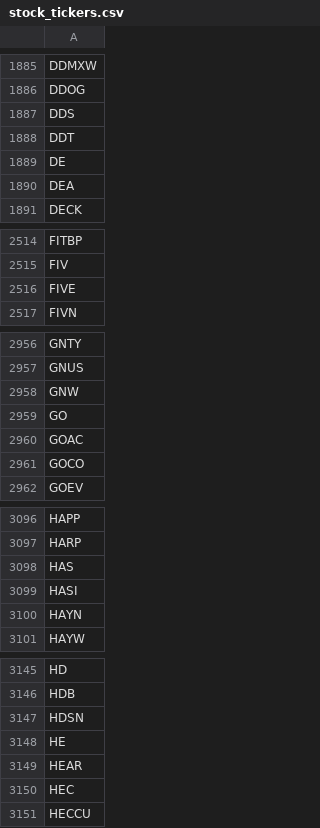
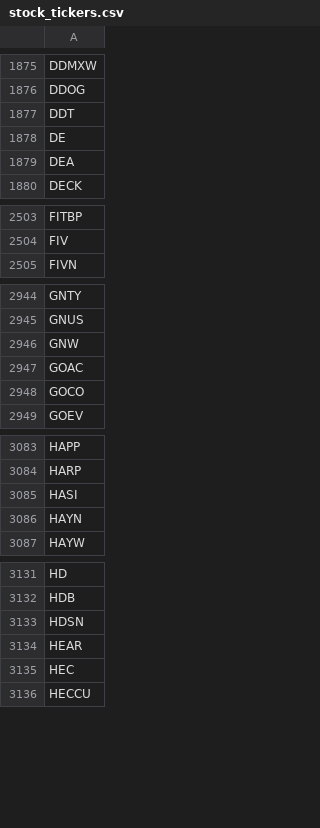
Before and after one commit to high-Cy/Ticker-Scraper, a CSV file: stock_tickers.csv, drawn as a sheet; only a part is shown, gaps mark what is left out; the diff covers the shown part only.

```diff
--- a/stock_tickers.csv
+++ b/stock_tickers.csv
@@ -1886,3 +1876,2 @@ DDMXW
 DDOG
-DDS
 DDT
@@ -2515,3 +2504,2 @@ FITBP
 FIV
-FIVE
 FIVN
@@ -2958,3 +2946,2 @@ GNUS
 GNW
-GO
 GOAC
@@ -3097,3 +3084,2 @@ HAPP
 HARP
-HAS
 HASI
@@ -3147,3 +3133,2 @@ HDB
 HDSN
-HE
 HEAR
```
Also changed, not shown: 10 removed rows elsewhere in this file.
